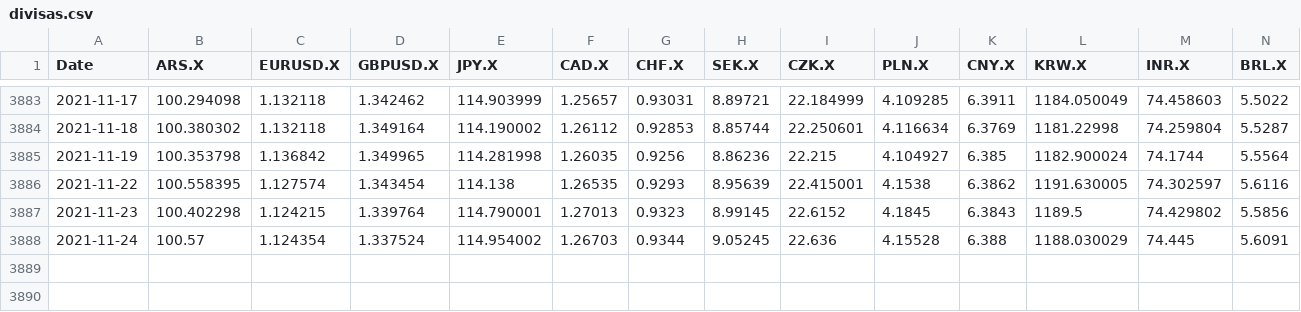
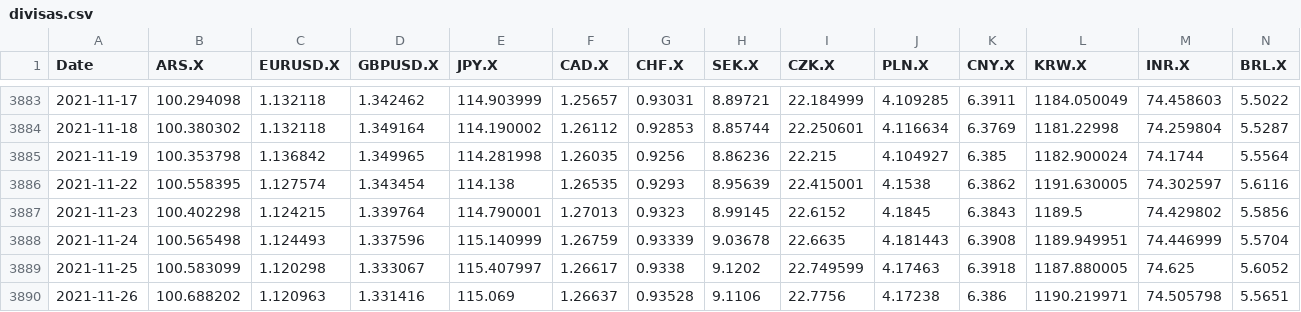
Before and after one commit to SymmetricSymplectic/AsApAnalytics, a CSV file: DATA/divisas.csv, drawn as a sheet; only a part is shown, gaps mark what is left out; rows hold the shown columns only; the diff covers the shown part only; the diff names each change by its address in the sheet, - before the commit and + after, or states it on an @@ line.

```diff
--- a/DATA/divisas.csv
+++ b/DATA/divisas.csv
-B3888 (ARS.X): 100.57
+B3888 (ARS.X): 100.565498
-C3888 (EURUSD.X): 1.124354
+C3888 (EURUSD.X): 1.124493
-D3888 (GBPUSD.X): 1.337524
+D3888 (GBPUSD.X): 1.337596
-E3888 (JPY.X): 114.954002
+E3888 (JPY.X): 115.140999
-F3888 (CAD.X): 1.26703
+F3888 (CAD.X): 1.26759
-G3888 (CHF.X): 0.9344
+G3888 (CHF.X): 0.93339
-H3888 (SEK.X): 9.05245
+H3888 (SEK.X): 9.03678
-I3888 (CZK.X): 22.636
+I3888 (CZK.X): 22.6635
-J3888 (PLN.X): 4.15528
+J3888 (PLN.X): 4.181443
-K3888 (CNY.X): 6.388
+K3888 (CNY.X): 6.3908
-L3888 (KRW.X): 1188.030029
+L3888 (KRW.X): 1189.949951
-M3888 (INR.X): 74.445
+M3888 (INR.X): 74.446999
-N3888 (BRL.X): 5.6091
+N3888 (BRL.X): 5.5704
+row 3889: 2021-11-25 | 100.583099 | 1.120298 | 1.333067 | 115.407997 | 1.26617 | 0.9338 | 9.1202 | 22.749599 | 4.17463 | 6.3918 | 1187.880005 | 74.625 | 5.6052
+row 3890: 2021-11-26 | 100.688202 | 1.120963 | 1.331416 | 115.069 | 1.26637 | 0.93528 | 9.1106 | 22.7756 | 4.17238 | 6.386 | 1190.219971 | 74.505798 | 5.5651
```
Also changed, not shown: 5 edited cells elsewhere in this file, DATA/indices.csv, DATA/usa_emisoras.csv, 6 other files.
